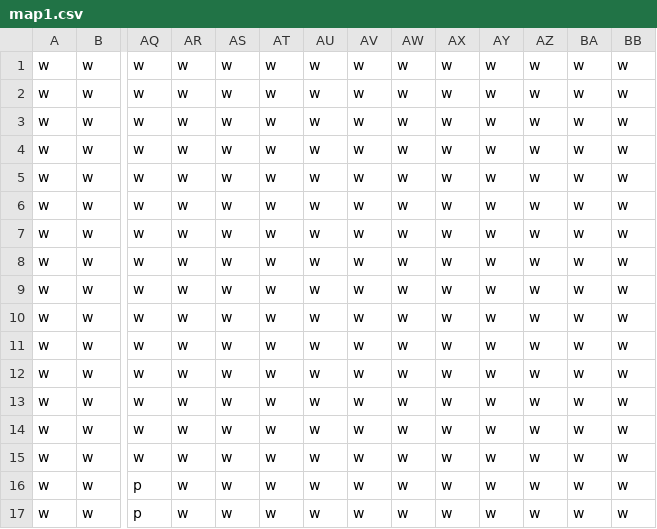
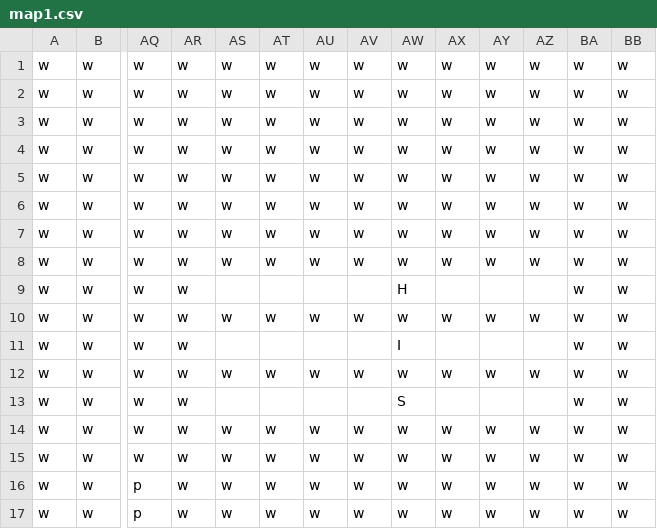
Before and after one commit to mikepea/unity-spherical-pacmon, a CSV file: sphere_cam_test/Assets/Resources/Maps/map1.csv, drawn as a sheet; only a part is shown, gaps mark what is left out; removed rows and columns are numbered as before the commit, all else as after; rows hold the shown columns only; the diff names each change by its address in the sheet, - before the commit and + after, or states it on an @@ line.

```diff
--- a/sphere_cam_test/Assets/Resources/Maps/map1.csv
+++ b/sphere_cam_test/Assets/Resources/Maps/map1.csv
-AS9: w
+AS9: (empty)
-AT9: w
+AT9: (empty)
-AU9: w
+AU9: (empty)
-AV9: w
+AV9: (empty)
-AW9: w
+AW9: H
-AX9: w
+AX9: (empty)
-AY9: w
+AY9: (empty)
-AZ9: w
+AZ9: (empty)
+row 11: w | w | w | w |  |  |  |  | I |  |  |  | w | w
-AS13: w
+AS13: (empty)
-AT13: w
+AT13: (empty)
-AU13: w
+AU13: (empty)
-AV13: w
+AV13: (empty)
-AW13: w
+AW13: S
-AX13: w
+AX13: (empty)
-AY13: w
+AY13: (empty)
-AZ13: w
+AZ13: (empty)
-row 13: w | w | w | w | w | w | w | w | w | w | w | w | w | w
```
Also changed, not shown: sphere_cam_test/Assets/Resources/Maps/map0.csv, sphere_cam_test/Assets/Resources/Maps/map2.csv, 6 other files.
